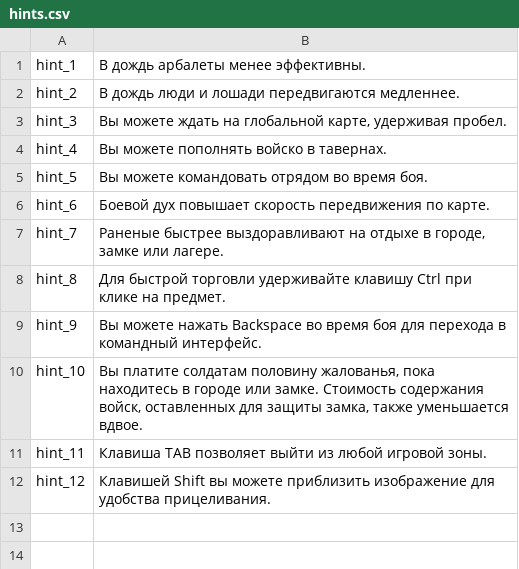
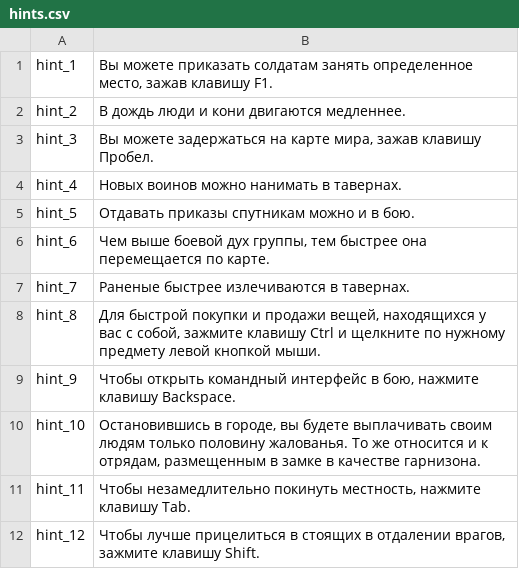
Before and after one commit to alex-rusakevich/belgame-mnb-aim, a CSV file: translation/languages/be/hints.csv, drawn as a sheet.

```diff
--- a/translation/languages/be/hints.csv
+++ b/translation/languages/be/hints.csv
@@ -1,12 +1,12 @@
-hint_1|В дождь арбалеты менее эффективны.
-hint_2|В дождь люди и лошади передвигаются медленнее.
-hint_3|Вы можете ждать на глобальной карте, удерживая пробел.
-hint_4|Вы можете пополнять войско в тавернах.
-hint_5|Вы можете командовать отрядом во время боя.
-hint_6|Боевой дух повышает скорость передвижения по карте.
-hint_7|Раненые быстрее выздоравливают на отдыхе в городе, замке или лагере.
-hint_8|Для быстрой торговли удерживайте клавишу Ctrl при клике на предмет.
-hint_9|Вы можете нажать Backspace во время боя для перехода в командный интерфейс.
-hint_10|Вы платите солдатам половину жалованья, пока находитесь в городе или замке. Стоимость содержания войск, оставленных для защиты замка, также уменьшается вдвое.
-hint_11|Клавиша TAB позволяет выйти из любой игровой зоны.
-hint_12|Клавишей Shift вы можете приблизить изображение для удобства прицеливания.
+hint_1|Вы можете приказать солдатам занять определенное место, зажав клавишу F1.
+hint_2|В дождь люди и кони двигаются медленнее.
+hint_3|Вы можете задержаться на карте мира, зажав клавишу Пробел.
+hint_4|Новых воинов можно нанимать в тавернах.
+hint_5|Отдавать приказы спутникам можно и в бою.
+hint_6|Чем выше боевой дух группы, тем быстрее она перемещается по карте.
+hint_7|Раненые быстрее излечиваются в тавернах.
+hint_8|Для быстрой покупки и продажи вещей, находящихся у вас с собой, зажмите клавишу Ctrl и щелкните по нужному предмету левой кнопкой мыши.
+hint_9|Чтобы открыть командный интерфейс в бою, нажмите клавишу Backspace.
+hint_10|Остановившись в городе, вы будете выплачивать своим людям только половину жалованья. То же относится и к отрядам, размещенным в замке в качестве гарнизона.
+hint_11|Чтобы незамедлительно покинуть местность, нажмите клавишу Tab.
+hint_12|Чтобы лучше прицелиться в стоящих в отдалении врагов, зажмите клавишу Shift.
```
Also changed, not shown: translation/languages/be/ui.csv, translation/languages/be/uimain.csv, 33 other files.
